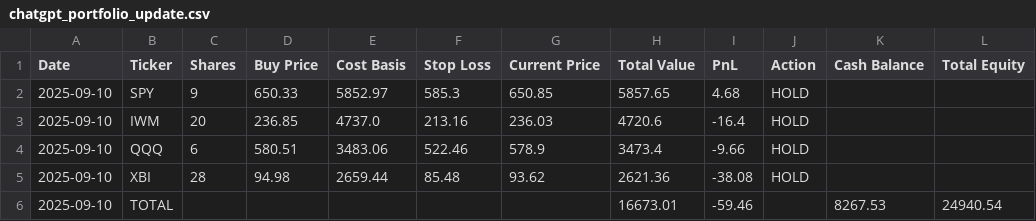
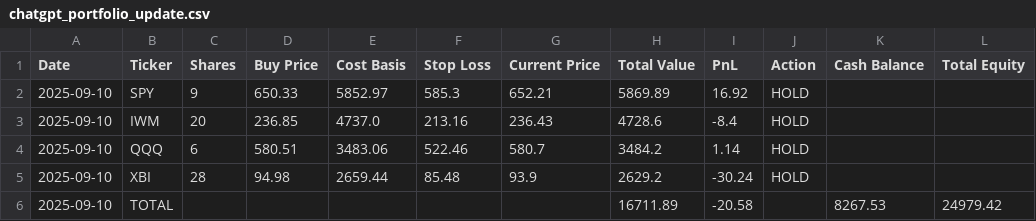
Before and after one commit to LotharsBoots/ChatGPT-Micro-Cap-Experiment, a CSV file: Start Your Own/chatgpt_portfolio_update.csv, drawn as a sheet.

```diff
--- a/Start Your Own/chatgpt_portfolio_update.csv
+++ b/Start Your Own/chatgpt_portfolio_update.csv
@@ -1,6 +1,6 @@
 Date,Ticker,Shares,Buy Price,Cost Basis,Stop Loss,Current Price,Total Value,PnL,Action,Cash Balance,Total Equity
-2025-09-10,SPY,9,650.33,5852.97,585.3,650.85,5857.65,4.68,HOLD,,
-2025-09-10,IWM,20,236.85,4737.0,213.16,236.03,4720.6,-16.4,HOLD,,
-2025-09-10,QQQ,6,580.51,3483.06,522.46,578.9,3473.4,-9.66,HOLD,,
-2025-09-10,XBI,28,94.98,2659.44,85.48,93.62,2621.36,-38.08,HOLD,,
-2025-09-10,TOTAL,,,,,,16673.01,-59.46,,8267.53,24940.54
+2025-09-10,SPY,9,650.33,5852.97,585.3,652.21,5869.89,16.92,HOLD,,
+2025-09-10,IWM,20,236.85,4737.0,213.16,236.43,4728.6,-8.4,HOLD,,
+2025-09-10,QQQ,6,580.51,3483.06,522.46,580.7,3484.2,1.14,HOLD,,
+2025-09-10,XBI,28,94.98,2659.44,85.48,93.9,2629.2,-30.24,HOLD,,
+2025-09-10,TOTAL,,,,,,16711.89,-20.58,,8267.53,24979.42
```
Also changed, not shown: 9 other files.
